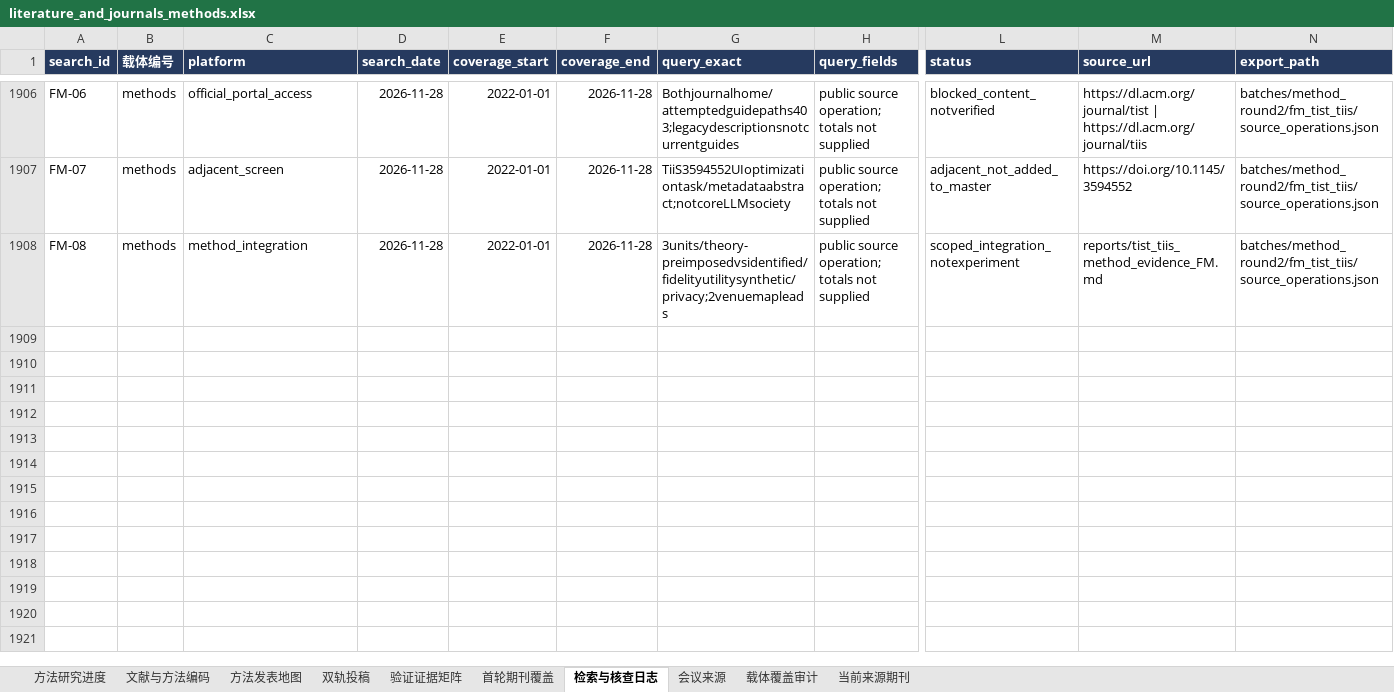
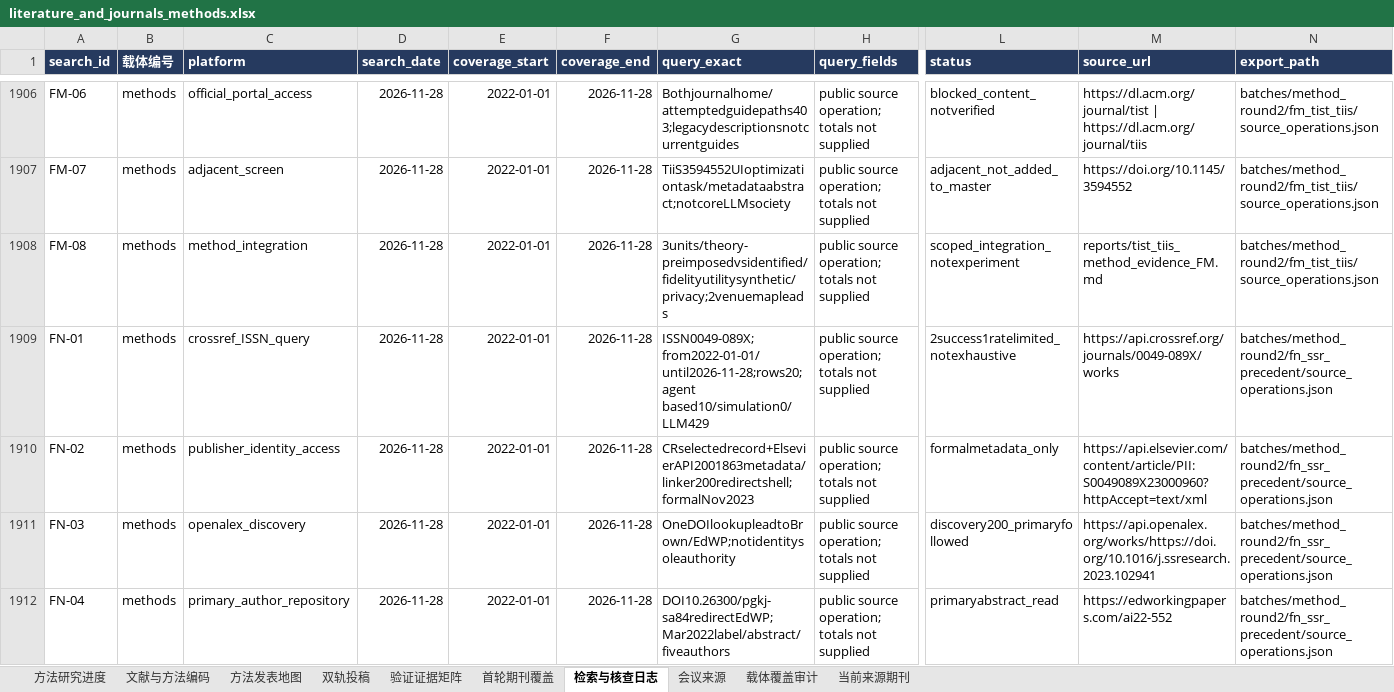
Before and after one commit to BNU-CCR/Agent-EX, an Excel workbook: literature-review/exports/literature_and_journals_methods.xlsx, sheet 检索与核查日志, drawn as a sheet; only a part is shown, gaps mark what is left out; values as stored, in another font and other column widths than the file's, no borders; rows hold the shown columns only; the diff covers the shown part only; the diff names each change by its address in the sheet, - before the commit and + after, or states it on an @@ line.

Commit message:
Verify Social Science Research ABM precedent and acquire lawful author version

```diff
--- a/literature-review/exports/literature_and_journals_methods.xlsx (sheet 检索与核查日志)
+++ b/literature-review/exports/literature_and_journals_methods.xlsx (sheet 检索与核查日志)
+row 1909: FN-01 | methods | crossref_ISSN_query | 2026-11-28 | 2022-01-01 | 2026-11-28 | ISSN0049-089X;from2022-01-01/until2026-11-28;rows20;agent based10/simulation0/LLM429 | public source operation; totals not supplied | 2success1ratelimited_notexhaustive | https://api.crossref.org/journals/0049-089X/works | batches/method_round2/fn_ssr_precedent/source_operations.json
+row 1910: FN-02 | methods | publisher_identity_access | 2026-11-28 | 2022-01-01 | 2026-11-28 | CRselectedrecord+ElsevierAPI2001863metadata/linker200redirectshell;formalNov2023 | public source operation; totals not supplied | formalmetadata_only | https://api.elsevier.com/content/article/PII:S0049089X23000960?httpAccept=text/xml | batches/method_round2/fn_ssr_precedent/source_operations.json
+row 1911: FN-03 | methods | openalex_discovery | 2026-11-28 | 2022-01-01 | 2026-11-28 | OneDOIlookupleadtoBrown/EdWP;notidentitysoleauthority | public source operation; totals not supplied | discovery200_primaryfollowed | https://api.openalex.org/works/https://doi.org/10.1016/j.ssresearch.2023.102941 | batches/method_round2/fn_ssr_precedent/source_operations.json
+row 1912: FN-04 | methods | primary_author_repository | 2026-11-28 | 2022-01-01 | 2026-11-28 | DOI10.26300/pgkj-sa84redirectEdWP;Mar2022label/abstract/fiveauthors | public source operation; totals not supplied | primaryabstract_read | https://edworkingpapers.com/ai22-552 | batches/method_round2/fn_ssr_precedent/source_operations.json
```
Also changed, not shown: 4 added rows elsewhere in this sheet, sheet 文献与方法编码, sheet 方法发表地图, sheet 载体覆盖审计, sheet 方法研究进度, formulas that keep their value, 23 other files.
